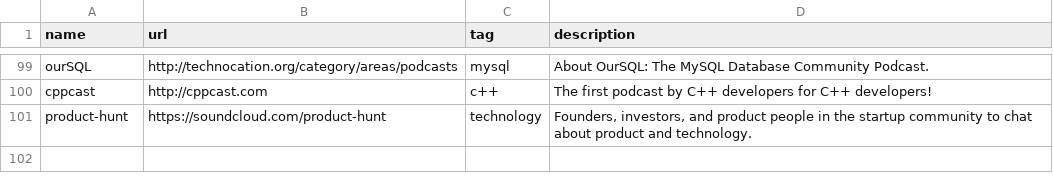
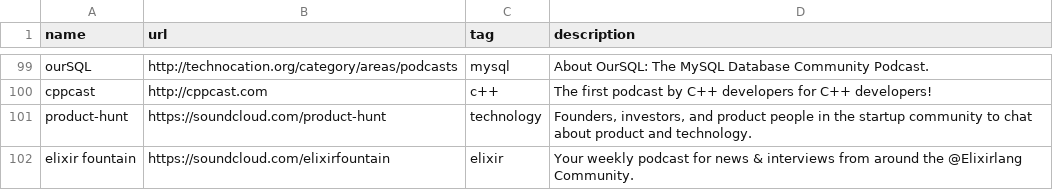
Before and after one commit to griffio/griffio.github.io, a CSV file: _data/techpodcasts.csv, drawn as a sheet; only a part is shown, gaps mark what is left out; the diff names each change by its address in the sheet, - before the commit and + after, or states it on an @@ line.

Commit message:
Update techpodcasts.csv

```diff
--- a/_data/techpodcasts.csv
+++ b/_data/techpodcasts.csv
+row 102: elixir fountain | https://soundcloud.com/elixirfountain | elixir | Your weekly podcast for news & interviews from around the @Elixirlang Community.
```
